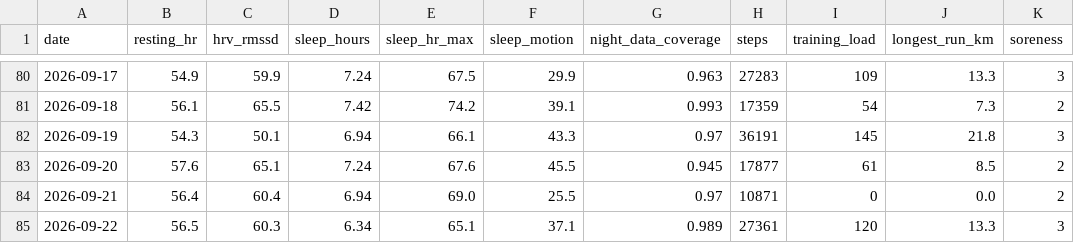
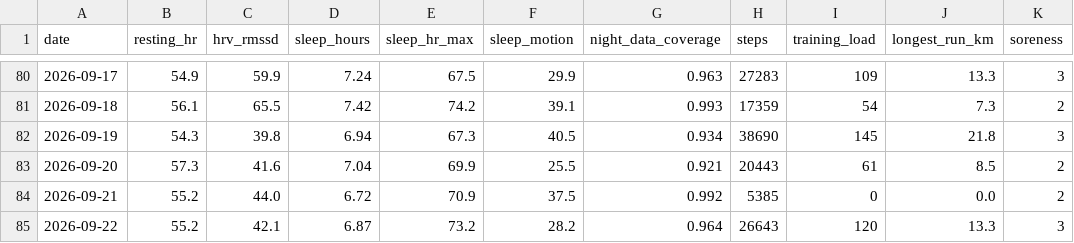
Before and after one commit to borAn77/WhyTired, a CSV file: engine/data/demo_ania.csv, drawn as a sheet; only a part is shown, gaps mark what is left out; the diff covers the shown part only; the diff names each change by its address in the sheet, - before the commit and + after, or states it on an @@ line.

Commit message:
Step 4: daily coach, two personas, stronger demo

```diff
--- a/engine/data/demo_ania.csv
+++ b/engine/data/demo_ania.csv
-C82 (hrv_rmssd): 50.1
+C82 (hrv_rmssd): 39.8
-E82 (sleep_hr_max): 66.1
+E82 (sleep_hr_max): 67.3
-F82 (sleep_motion): 43.3
+F82 (sleep_motion): 40.5
-G82 (night_data_coverage): 0.97
+G82 (night_data_coverage): 0.934
-H82 (steps): 36191
+H82 (steps): 38690
-B83 (resting_hr): 57.6
+B83 (resting_hr): 57.3
-C83 (hrv_rmssd): 65.1
+C83 (hrv_rmssd): 41.6
-D83 (sleep_hours): 7.24
+D83 (sleep_hours): 7.04
-E83 (sleep_hr_max): 67.6
+E83 (sleep_hr_max): 69.9
-F83 (sleep_motion): 45.5
+F83 (sleep_motion): 25.5
-G83 (night_data_coverage): 0.945
+G83 (night_data_coverage): 0.921
-H83 (steps): 17877
+H83 (steps): 20443
-B84 (resting_hr): 56.4
+B84 (resting_hr): 55.2
-C84 (hrv_rmssd): 60.4
+C84 (hrv_rmssd): 44.0
-D84 (sleep_hours): 6.94
+D84 (sleep_hours): 6.72
-E84 (sleep_hr_max): 69.0
+E84 (sleep_hr_max): 70.9
-F84 (sleep_motion): 25.5
+F84 (sleep_motion): 37.5
-G84 (night_data_coverage): 0.97
+G84 (night_data_coverage): 0.992
-H84 (steps): 10871
+H84 (steps): 5385
-B85 (resting_hr): 56.5
+B85 (resting_hr): 55.2
-C85 (hrv_rmssd): 60.3
+C85 (hrv_rmssd): 42.1
-D85 (sleep_hours): 6.34
+D85 (sleep_hours): 6.87
-E85 (sleep_hr_max): 65.1
+E85 (sleep_hr_max): 73.2
-F85 (sleep_motion): 37.1
+F85 (sleep_motion): 28.2
-G85 (night_data_coverage): 0.989
+G85 (night_data_coverage): 0.964
-H85 (steps): 27361
+H85 (steps): 26643
```
Also changed, not shown: 42 edited cells elsewhere in this file, 6 other files.
